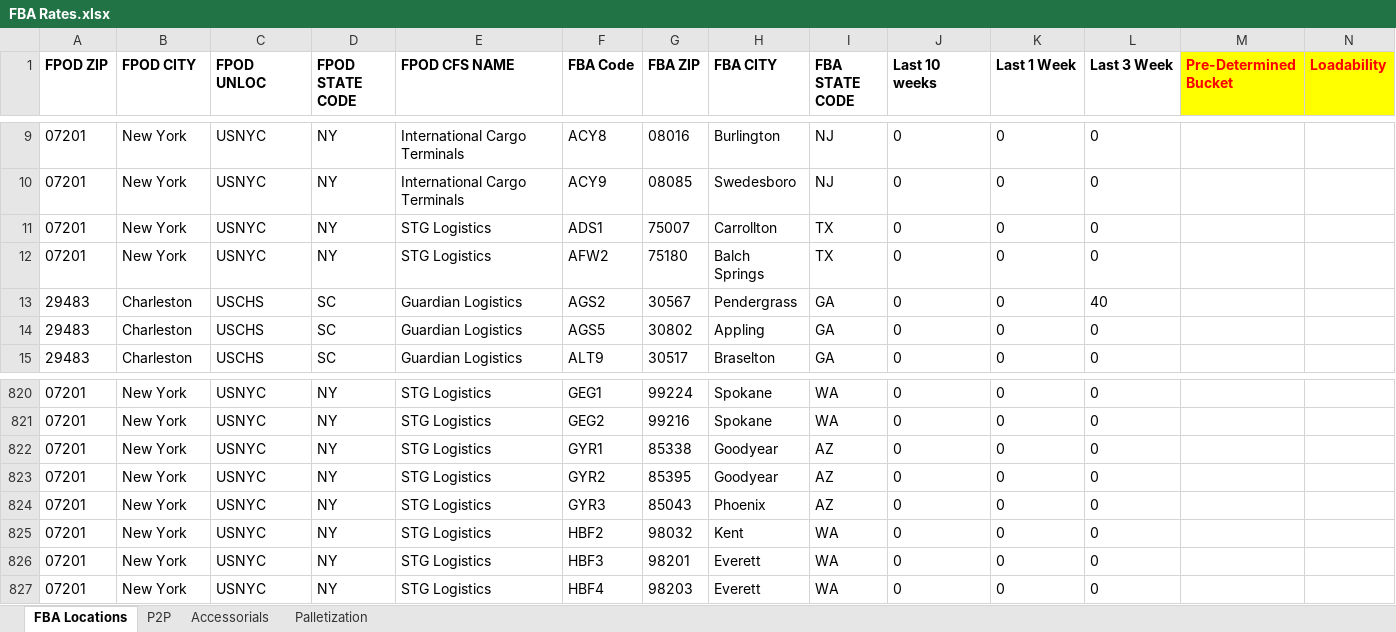
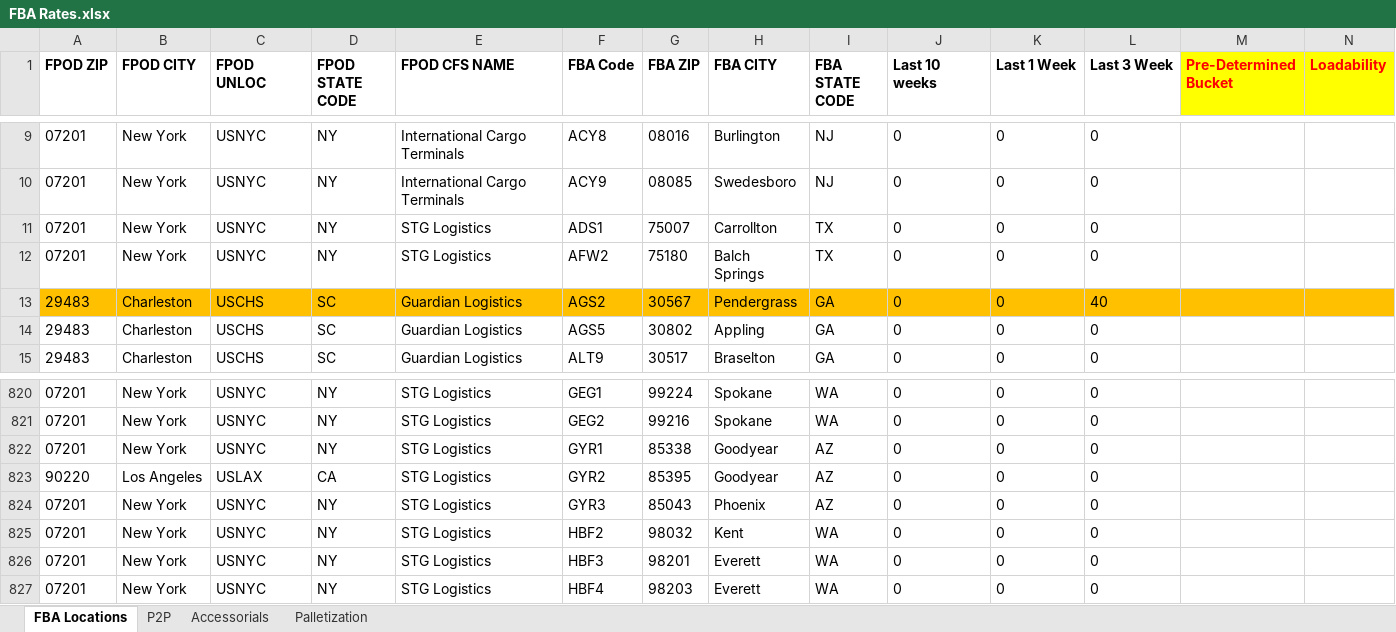
Before and after one commit to Ayyanagouda006/FBA-Pricing-Tool, an Excel workbook: Data/FBA Rates.xlsx, sheet FBA Locations, drawn as a sheet; only a part is shown, gaps mark what is left out; values as stored, in another font and other column widths than the file's, no borders; the diff covers the shown part only; the diff names each change by its address in the sheet, - before the commit and + after, or states it on an @@ line.

Commit message:
fba locations

```diff
--- a/Data/FBA Rates.xlsx (sheet FBA Locations)
+++ b/Data/FBA Rates.xlsx (sheet FBA Locations)
-A13:N13 fill: none
+A13:N13 fill: #FFC000
-A823 (FPOD ZIP): 07201
+A823 (FPOD ZIP): 90220
-B823 (FPOD CITY): New York
+B823 (FPOD CITY): Los Angeles
-C823 (FPOD UNLOC): USNYC
+C823 (FPOD UNLOC): USLAX
-D823 (FPOD STATE CODE): NY
+D823 (FPOD STATE CODE): CA
```
Also changed, not shown: cell formats elsewhere in this sheet.
